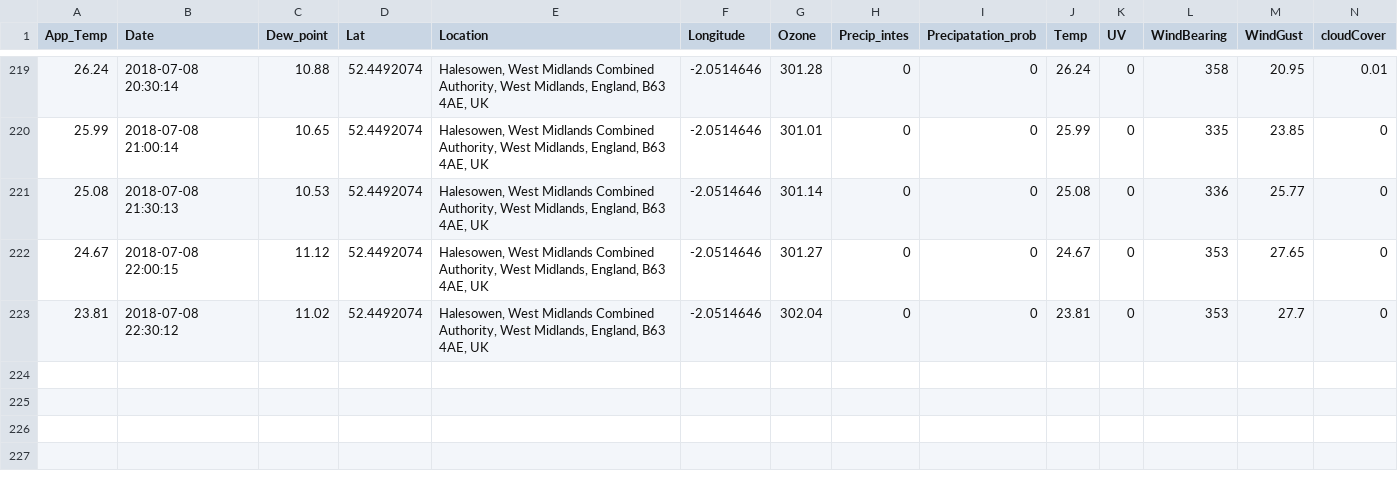
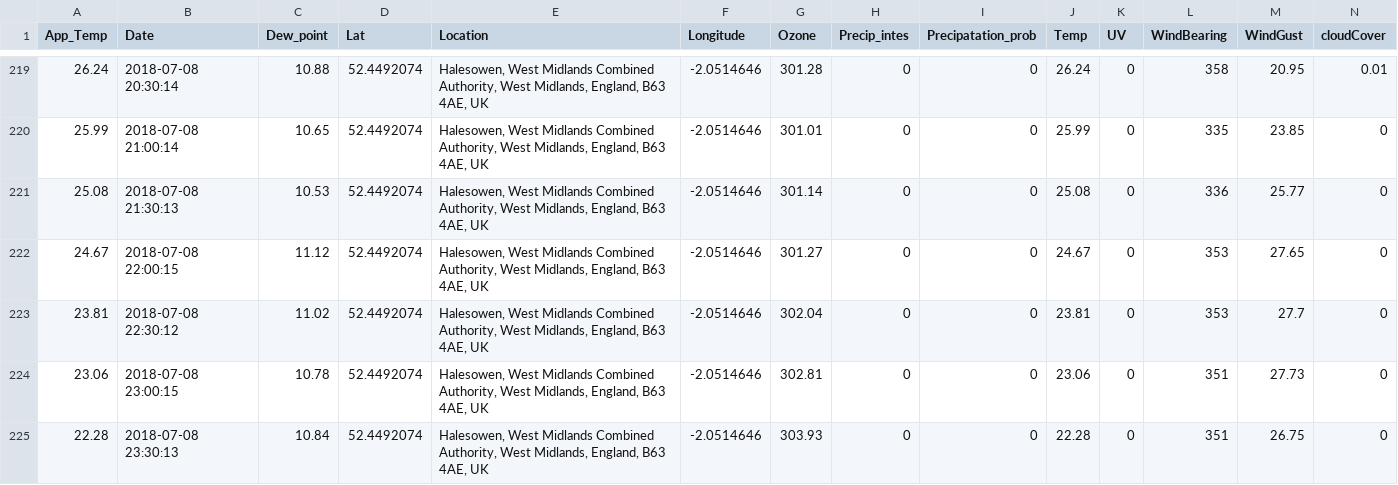
Before and after one commit to Jamespage6978/Projects, a CSV file: API_attempt/data/Halesowen UK_weather.csv, drawn as a sheet; only a part is shown, gaps mark what is left out; rows hold the shown columns only; the diff names each change by its address in the sheet, - before the commit and + after, or states it on an @@ line.

```diff
--- a/API_attempt/data/Halesowen UK_weather.csv
+++ b/API_attempt/data/Halesowen UK_weather.csv
+row 224: 23.06 | 2018-07-08 23:00:15 | 10.78 | 52.4492074 | Halesowen, West Midlands Combined Authority, West Midlands, England, B63 4AE, UK | -2.0514646 | 302.81 | 0 | 0 | 23.06 | 0 | 351 | 27.73 | 0
+row 225: 22.28 | 2018-07-08 23:30:13 | 10.84 | 52.4492074 | Halesowen, West Midlands Combined Authority, West Midlands, England, B63 4AE, UK | -2.0514646 | 303.93 | 0 | 0 | 22.28 | 0 | 351 | 26.75 | 0
```
Also changed, not shown: API_attempt/data/Carmarthen UK_weather.csv, API_attempt/data/London UK_weather.csv, 1 other file.
